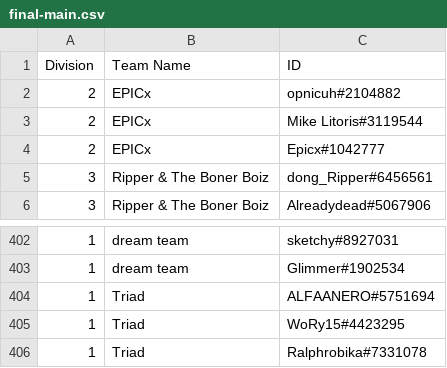
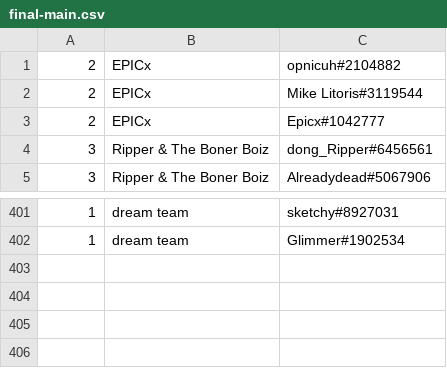
Before and after one commit to imthaghost/zleague, a CSV file: data/final-main.csv, drawn as a sheet; only a part is shown, gaps mark what is left out.

```diff
--- a/data/final-main.csv
+++ b/data/final-main.csv
@@ -1,2 +1 @@
-Division,Team Name,ID
 2,EPICx,opnicuh#2104882
@@ -403,4 +402 @@ Division,Team Name,ID
 1,dream team,Glimmer#1902534
-1,Triad,ALFAANERO#5751694
-1,Triad,WoRy15#4423295
-1,Triad,Ralphrobika#7331078
```
Also changed, not shown: 4 other files.
